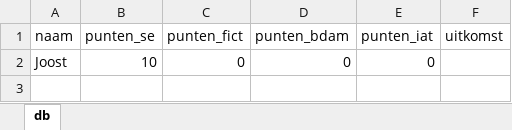
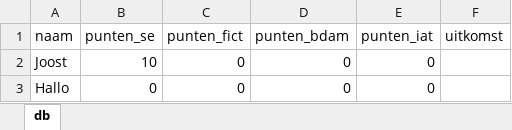
Before and after one commit to dusthijsvdh/SortingHat, an Excel workbook: db/db.xlsx, sheet db, drawn as a sheet; values as stored, in another font and other column widths than the file's, no borders; the diff names each change by its address in the sheet, - before the commit and + after, or states it on an @@ line.

```diff
--- a/db/db.xlsx (sheet db)
+++ b/db/db.xlsx (sheet db)
+row 3: Hallo | 0 | 0 | 0 | 0
```
Also changed, not shown: 2 other files.
